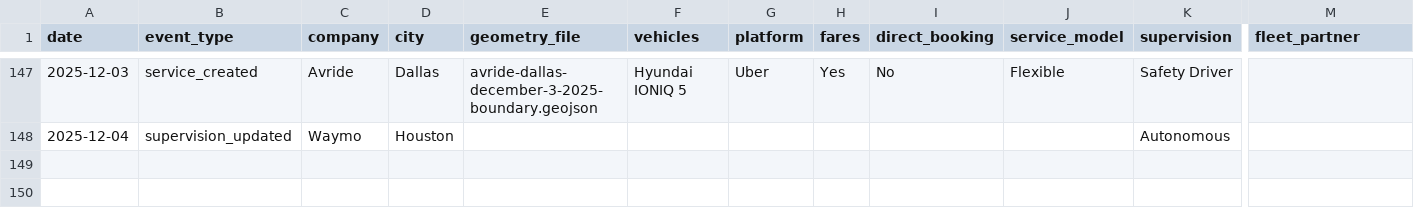
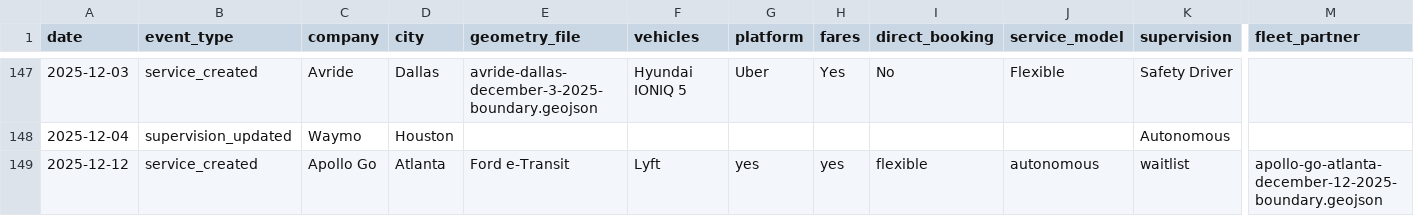
Before and after one commit to jacksonlester/av-map-data, a CSV file: events.csv, drawn as a sheet; only a part is shown, gaps mark what is left out; rows hold the shown columns only; the diff names each change by its address in the sheet, - before the commit and + after, or states it on an @@ line.

Commit message:
Add service_created for Apollo Go in Atlanta
Submitted via avmap.io contribution form
Submission ID: 8u2oj5kwvepc702nfhdkru

```diff
--- a/events.csv
+++ b/events.csv
+row 149: 2025-12-12 | service_created | Apollo Go | Atlanta | Ford e-Transit | Lyft | yes | yes | flexible | autonomous | waitlist | apollo-go-atlanta-december-12-2025-boundary.geojson
```
